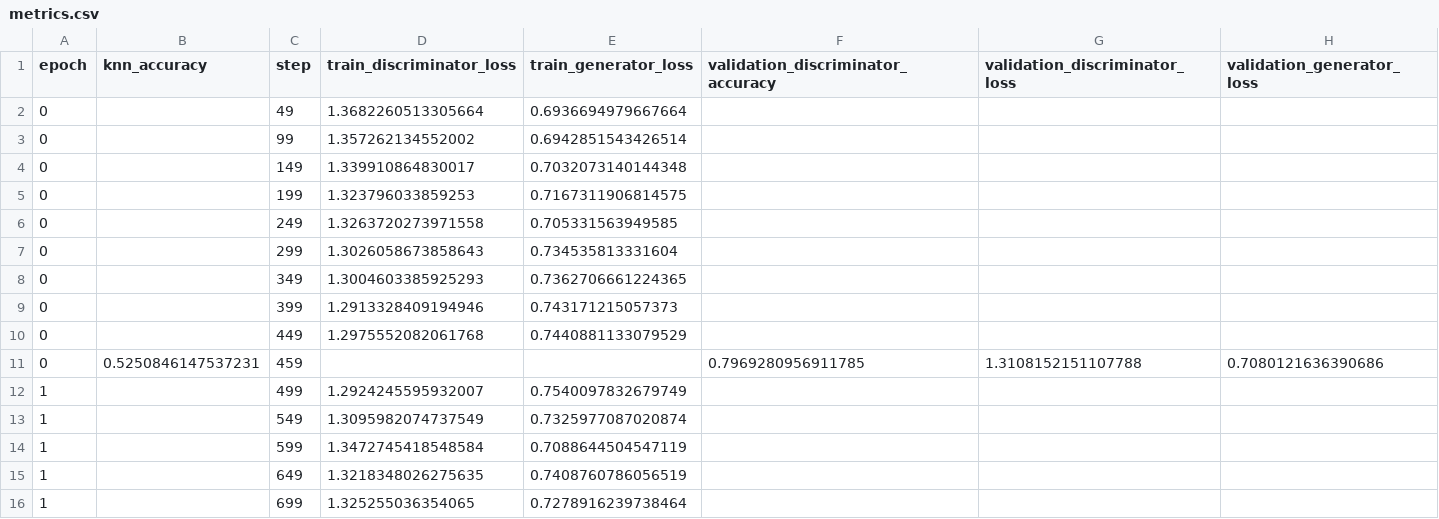
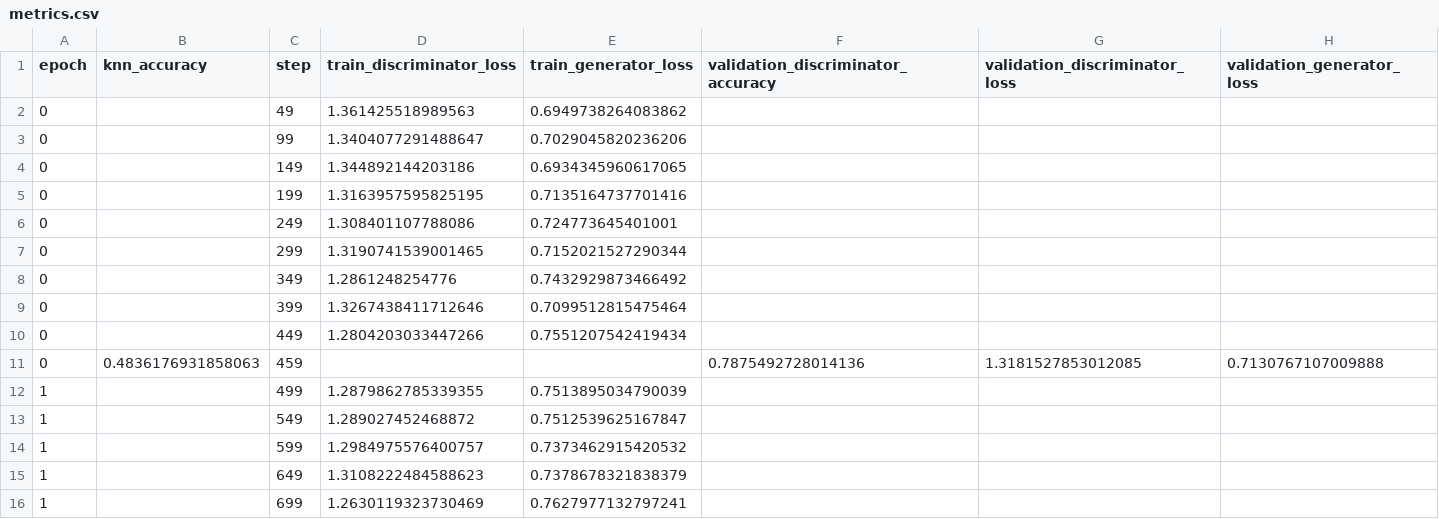
Before and after one commit to Vinimoga/tcgan, a CSV file: Minerva_experiments/training/tcgan/enhanced_1/metrics.csv, drawn as a sheet; only a part is shown; the diff covers the shown part only.

```diff
--- a/Minerva_experiments/training/tcgan/enhanced_1/metrics.csv
+++ b/Minerva_experiments/training/tcgan/enhanced_1/metrics.csv
@@ -1,16 +1,16 @@
 epoch,knn_accuracy,step,train_discriminator_loss,train_generator_loss,validation_discriminator_accuracy,validation_discriminator_loss,validation_generator_loss
-0,,49,1.3682260513305664,0.6936694979667664,,,
-0,,99,1.357262134552002,0.6942851543426514,,,
-0,,149,1.339910864830017,0.7032073140144348,,,
-0,,199,1.323796033859253,0.7167311906814575,,,
-0,,249,1.3263720273971558,0.705331563949585,,,
-0,,299,1.3026058673858643,0.734535813331604,,,
-0,,349,1.3004603385925293,0.7362706661224365,,,
-0,,399,1.2913328409194946,0.743171215057373,,,
-0,,449,1.2975552082061768,0.7440881133079529,,,
-0,0.5250846147537231,459,,,0.7969280956911785,1.3108152151107788,0.7080121636390686
-1,,499,1.2924245595932007,0.7540097832679749,,,
-1,,549,1.3095982074737549,0.7325977087020874,,,
-1,,599,1.3472745418548584,0.7088644504547119,,,
-1,,649,1.3218348026275635,0.7408760786056519,,,
-1,,699,1.325255036354065,0.7278916239738464,,,
+0,,49,1.361425518989563,0.6949738264083862,,,
+0,,99,1.3404077291488647,0.7029045820236206,,,
+0,,149,1.344892144203186,0.6934345960617065,,,
+0,,199,1.3163957595825195,0.7135164737701416,,,
+0,,249,1.308401107788086,0.724773645401001,,,
+0,,299,1.3190741539001465,0.7152021527290344,,,
+0,,349,1.2861248254776,0.7432929873466492,,,
+0,,399,1.3267438411712646,0.7099512815475464,,,
+0,,449,1.2804203033447266,0.7551207542419434,,,
+0,0.4836176931858063,459,,,0.7875492728014136,1.3181527853012085,0.7130767107009888
+1,,499,1.2879862785339355,0.7513895034790039,,,
+1,,549,1.289027452468872,0.7512539625167847,,,
+1,,599,1.2984975576400757,0.7373462915420532,,,
+1,,649,1.3108222484588623,0.7378678321838379,,,
+1,,699,1.2630119323730469,0.7627977132797241,,,
```
Also changed, not shown: 31 removed rows and 12 edited cells elsewhere in this file, 38 other files.
